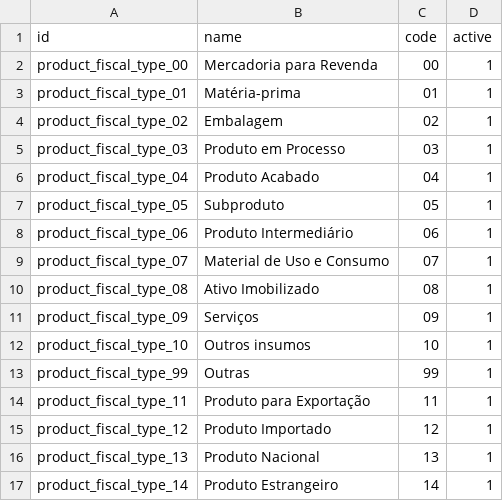
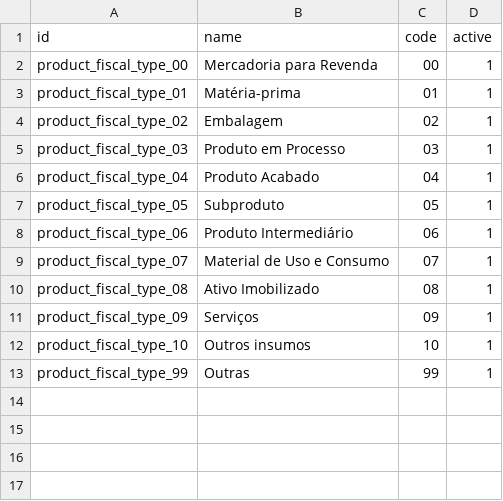
Before and after one commit to vinicri/odoo, a CSV file: hiperpan/addons/l10n_br_fiscal/data/l10n_br_fiscal.product.fiscal.type.csv, drawn as a sheet.

```diff
--- a/hiperpan/addons/l10n_br_fiscal/data/l10n_br_fiscal.product.fiscal.type.csv
+++ b/hiperpan/addons/l10n_br_fiscal/data/l10n_br_fiscal.product.fiscal.type.csv
@@ -13,5 +13 @@
 "product_fiscal_type_99","Outras","99","1"
-"product_fiscal_type_11","Produto para Exportação","11","1"
-"product_fiscal_type_12","Produto Importado","12","1"
-"product_fiscal_type_13","Produto Nacional","13","1"
-"product_fiscal_type_14","Produto Estrangeiro","14","1"
```
Also changed, not shown: hiperpan/addons/l10n_br_fiscal/security/ir.model.access.csv, 6 other files.
